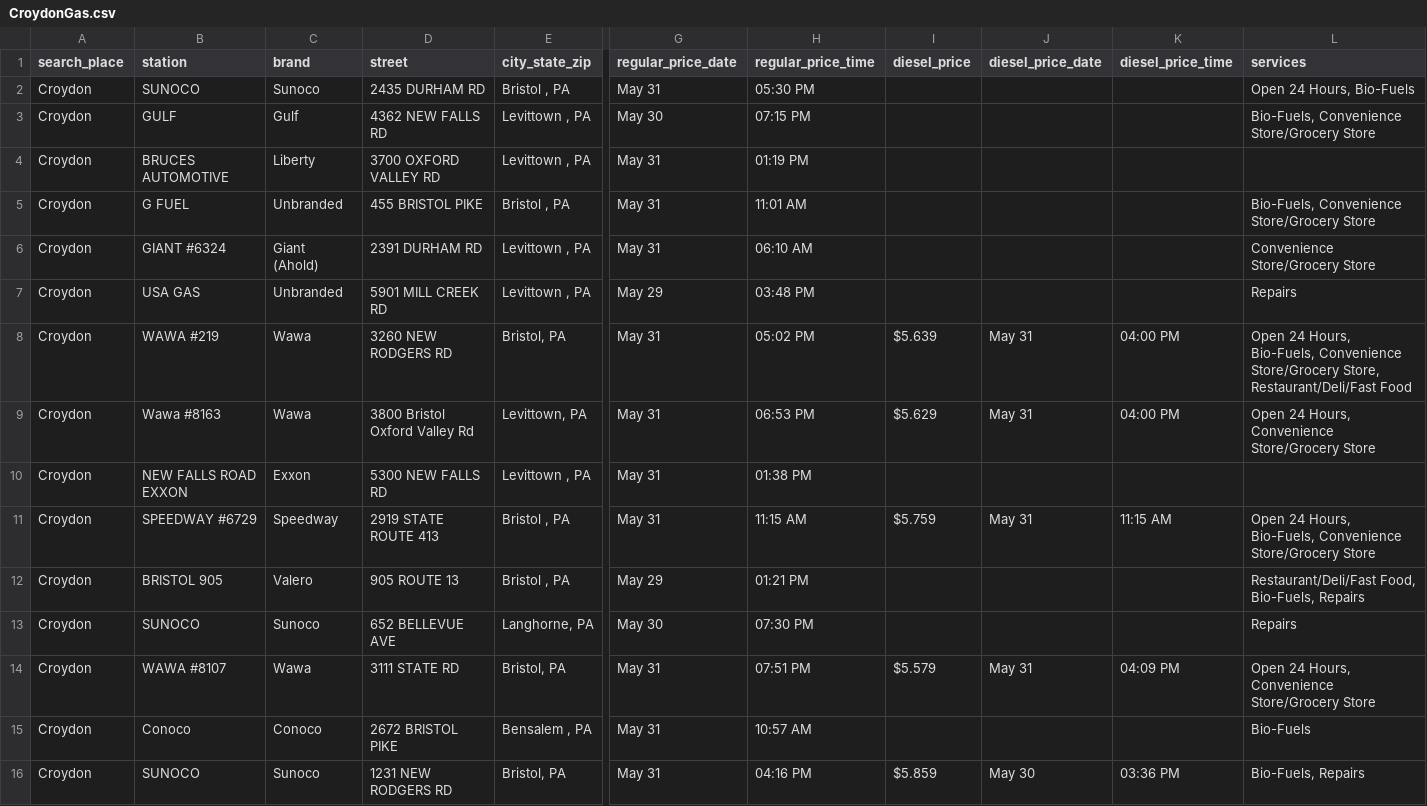
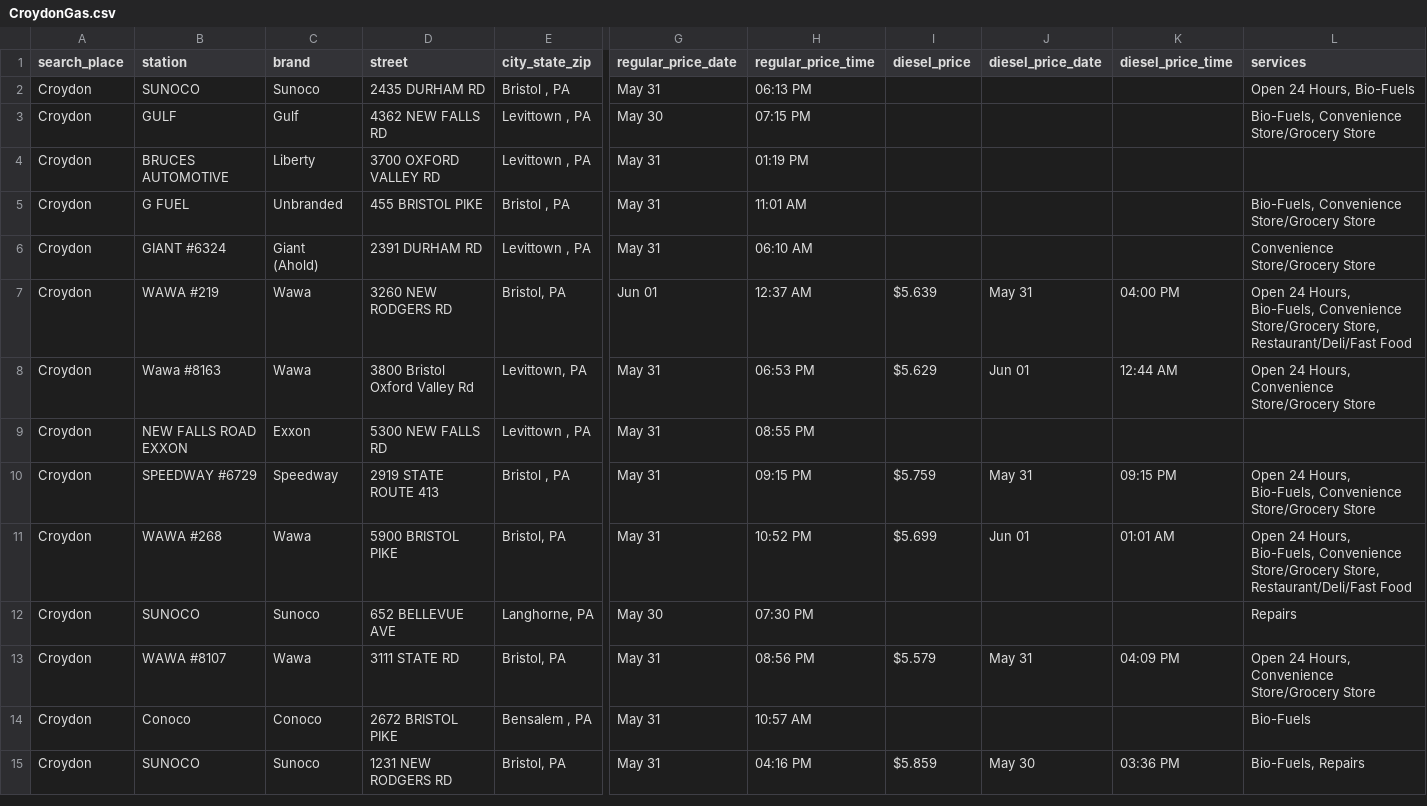
Before and after one commit to CUlleryUSATRepos/BucksGasRepo, a CSV file: BucksGasPrices/CroydonGas.csv, drawn as a sheet; only a part is shown, gaps mark what is left out; removed rows and columns are numbered as before the commit, all else as after; rows hold the shown columns only; the diff covers the shown part only; the diff names each change by its address in the sheet, - before the commit and + after, or states it on an @@ line.

```diff
--- a/BucksGasPrices/CroydonGas.csv
+++ b/BucksGasPrices/CroydonGas.csv
-H2 (regular_price_time): 05:30 PM
+H2 (regular_price_time): 06:13 PM
-row 7: Croydon | USA GAS | Unbranded | 5901 MILL CREEK RD | Levittown , PA | May 29 | 03:48 PM |  |  |  | Repairs
-G7 (regular_price_date): May 31
+G7 (regular_price_date): Jun 01
-H7 (regular_price_time): 05:02 PM
+H7 (regular_price_time): 12:37 AM
-J8 (diesel_price_date): May 31
+J8 (diesel_price_date): Jun 01
-K8 (diesel_price_time): 04:00 PM
+K8 (diesel_price_time): 12:44 AM
-H9 (regular_price_time): 01:38 PM
+H9 (regular_price_time): 08:55 PM
-H10 (regular_price_time): 11:15 AM
+H10 (regular_price_time): 09:15 PM
-K10 (diesel_price_time): 11:15 AM
+K10 (diesel_price_time): 09:15 PM
-B11 (station): BRISTOL 905
+B11 (station): WAWA #268
-C11 (brand): Valero
+C11 (brand): Wawa
-D11 (street): 905 ROUTE 13
+D11 (street): 5900 BRISTOL PIKE
-E11 (city_state_zip): Bristol , PA
+E11 (city_state_zip): Bristol, PA
-G11 (regular_price_date): May 29
+G11 (regular_price_date): May 31
-H11 (regular_price_time): 01:21 PM
+H11 (regular_price_time): 10:52 PM
-I11 (diesel_price): (empty)
+I11 (diesel_price): $5.699
-J11 (diesel_price_date): (empty)
+J11 (diesel_price_date): Jun 01
-K11 (diesel_price_time): (empty)
+K11 (diesel_price_time): 01:01 AM
-L11 (services): Restaurant/Deli/Fast Food, Bio-Fuels, Repairs
+L11 (services): Open 24 Hours, Bio-Fuels, Convenience Store/Grocery Store, Restaurant/Deli/Fast Food
-H13 (regular_price_time): 07:51 PM
+H13 (regular_price_time): 08:56 PM
```
Also changed, not shown: 4 removed rows and 12 edited cells elsewhere in this file, BucksGasPrices/BristolGas.csv, BucksGasPrices/FairlessHillsGas.csv, 54 other files.
